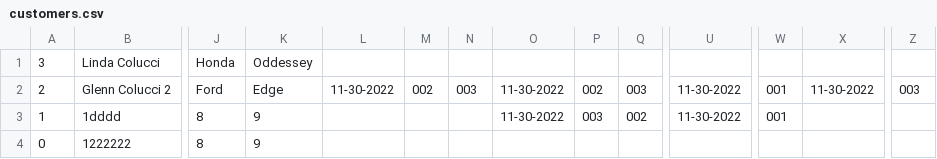
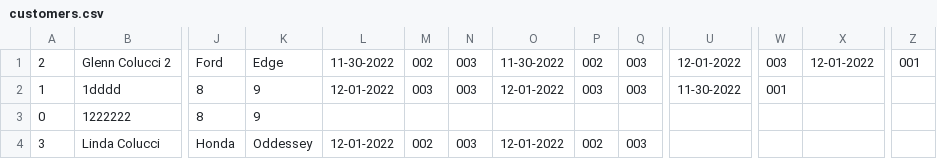
Before and after one commit to grcolucci/IFT365, a CSV file: src/FinalPrj/customers.csv, drawn as a sheet; only a part is shown, gaps mark what is left out; removed rows and columns are numbered as before the commit, all else as after; rows hold the shown columns only; the diff names each change by its address in the sheet, - before the commit and + after, or states it on an @@ line.

```diff
--- a/src/FinalPrj/customers.csv
+++ b/src/FinalPrj/customers.csv
-row 1: 3 | Linda Colucci | Honda | Oddessey
-U1: 11-30-2022
+U1: 12-01-2022
-W1: 001
+W1: 003
-X1: 11-30-2022
+X1: 12-01-2022
-Z1: 003
+Z1: 001
-L2: (empty)
+L2: 12-01-2022
-M2: (empty)
+M2: 003
-N2: (empty)
+N2: 003
-O2: 11-30-2022
+O2: 12-01-2022
-Q2: 002
+Q2: 003
+row 4: 3 | Linda Colucci | Honda | Oddessey | 12-01-2022 | 002 | 003 | 12-01-2022 | 002 | 003
```
Also changed, not shown: src/FinalPrj/transactions.csv, 12 other files.
